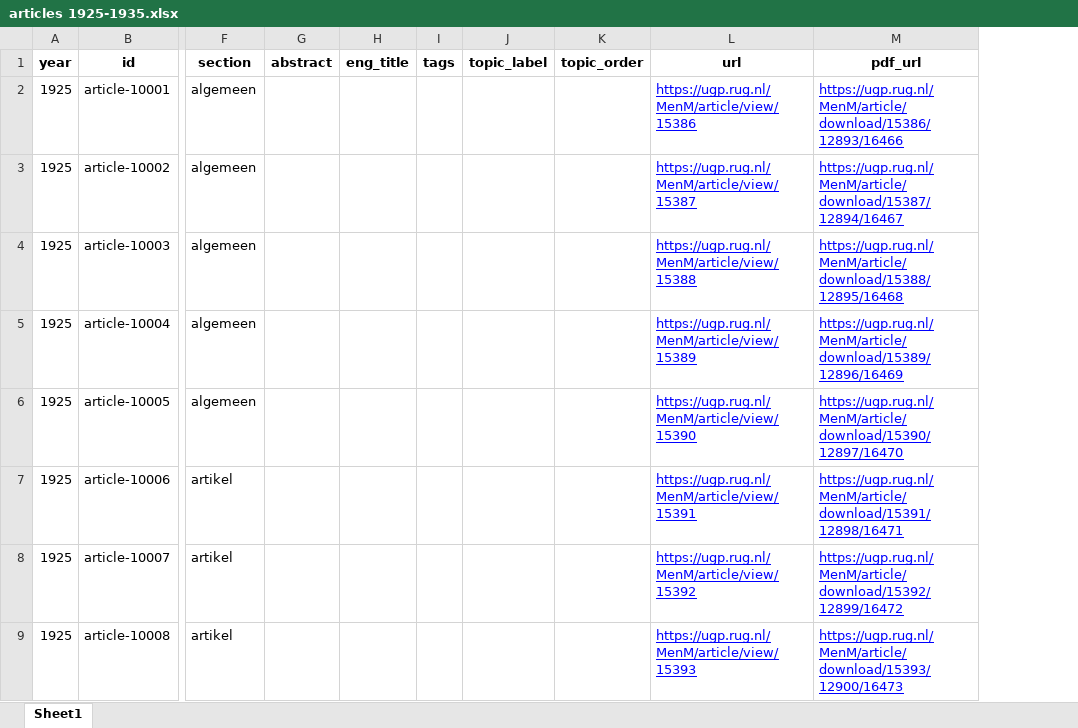
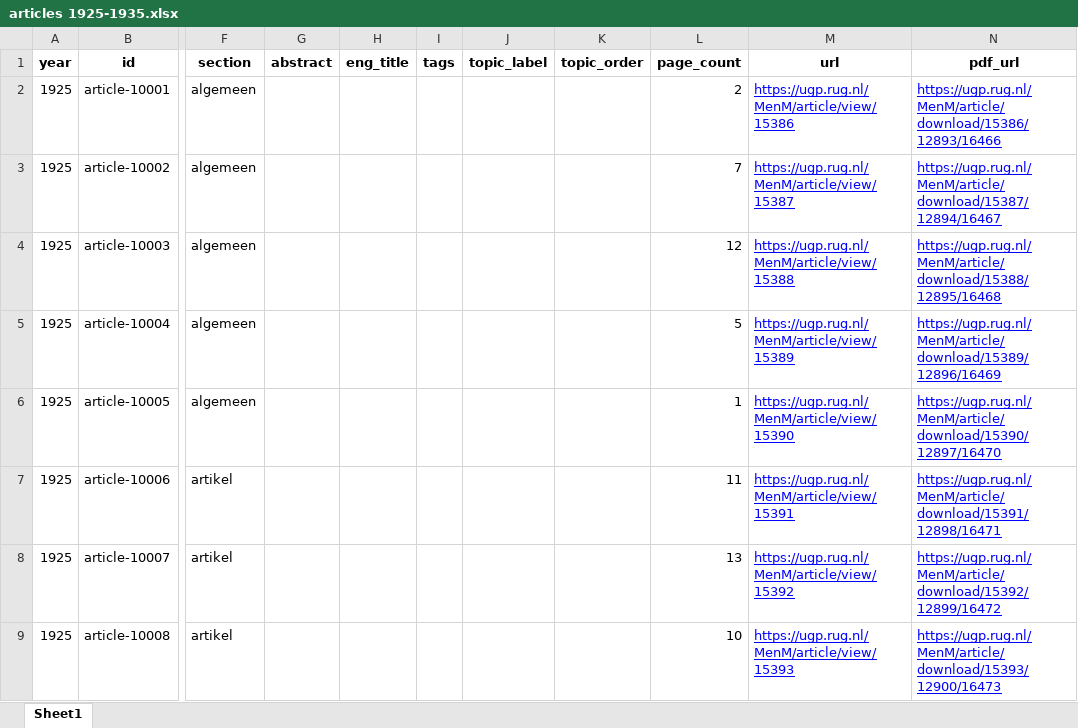
Before and after one commit to jossl95/menm_centennial_anniversary, an Excel workbook: decades/articles 1925-1935.xlsx, sheet Sheet1, drawn as a sheet; only a part is shown, gaps mark what is left out; values as stored, in another font and other column widths than the file's, no borders; the diff names each change by its address in the sheet, - before the commit and + after, or states it on an @@ line.

```diff
--- a/decades/articles 1925-1935.xlsx (sheet Sheet1)
+++ b/decades/articles 1925-1935.xlsx (sheet Sheet1)
+column L (page_count), rows 2-9: 2 | 7 | 12 | 5 | 1 | 11 | 13 | 10
```
Also changed, not shown: data/articles.xlsx, decades/articles 1935-1945.xlsx, 29 other files.
